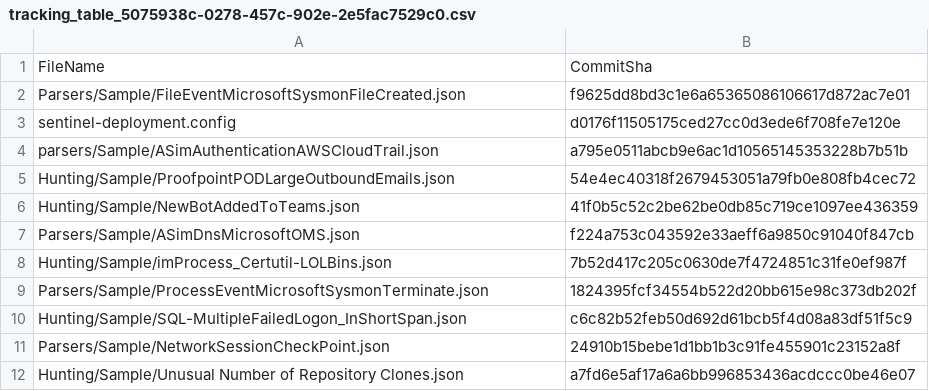
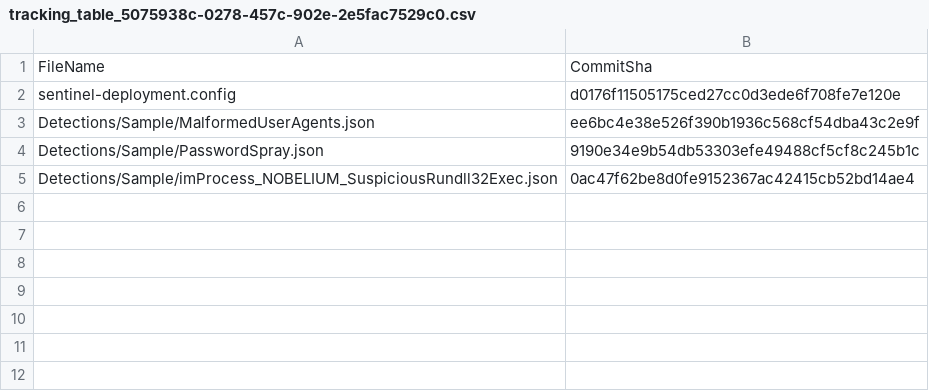
Before and after one commit to xuhumsft/RepositoriesSampleContent, a CSV file: .sentinel/tracking_table_5075938c-0278-457c-902e-2e5fac7529c0.csv, drawn as a sheet; removed rows and columns are numbered as before the commit, all else as after; the diff names each change by its address in the sheet, - before the commit and + after, or states it on an @@ line.

Commit message:
Modified tracking table

```diff
--- a/.sentinel/tracking_table_5075938c-0278-457c-902e-2e5fac7529c0.csv
+++ b/.sentinel/tracking_table_5075938c-0278-457c-902e-2e5fac7529c0.csv
-row 2: Parsers/Sample/FileEventMicrosoftSysmonFileCreated.json | f9625dd8bd3c1e6a65365086106617d872ac7e01
-row 4: parsers/Sample/ASimAuthenticationAWSCloudTrail.json | a795e0511abcb9e6ac1d10565145353228b7b51b
-row 5: Hunting/Sample/ProofpointPODLargeOutboundEmails.json | 54e4ec40318f2679453051a79fb0e808fb4cec72
-row 6: Hunting/Sample/NewBotAddedToTeams.json | 41f0b5c52c2be62be0db85c719ce1097ee436359
-row 7: Parsers/Sample/ASimDnsMicrosoftOMS.json | f224a753c043592e33aeff6a9850c91040f847cb
-row 8: Hunting/Sample/imProcess_Certutil-LOLBins.json | 7b52d417c205c0630de7f4724851c31fe0ef987f
-row 9: Parsers/Sample/ProcessEventMicrosoftSysmonTerminate.json | 1824395fcf34554b522d20bb615e98c373db202f
-row 10: Hunting/Sample/SQL-MultipleFailedLogon_InShortSpan.json | c6c82b52feb50d692d61bcb5f4d08a83df51f5c9
-row 11: Parsers/Sample/NetworkSessionCheckPoint.json | 24910b15bebe1d1bb1b3c91fe455901c23152a8f
-row 12: Hunting/Sample/Unusual Number of Repository Clones.json | a7fd6e5af17a6a6bb996853436acdccc0be46e07
+row 3: Detections/Sample/MalformedUserAgents.json | ee6bc4e38e526f390b1936c568cf54dba43c2e9f
+row 4: Detections/Sample/PasswordSpray.json | 9190e34e9b54db53303efe49488cf5cf8c245b1c
+row 5: Detections/Sample/imProcess_NOBELIUM_SuspiciousRundll32Exec.json | 0ac47f62be8d0fe9152367ac42415cb52bd14ae4
```
